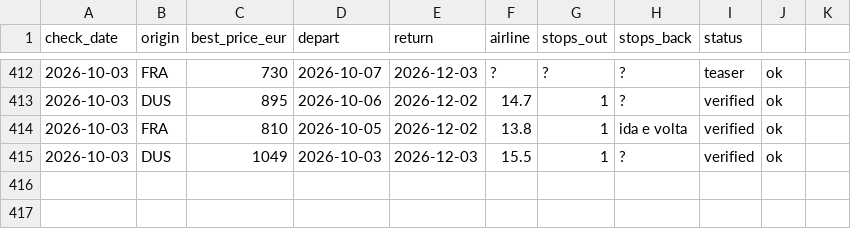
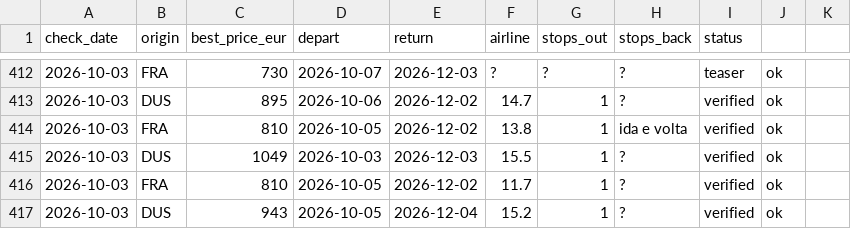
Before and after one commit to Ewuitz/flight-price-checker, a CSV file: price_log.csv, drawn as a sheet; only a part is shown, gaps mark what is left out.

```diff
--- a/price_log.csv
+++ b/price_log.csv
@@ -415 +415,3 @@ check_date,origin,best_price_eur,depart,return,airline,stops_out,stops_back,stat
 2026-10-03,DUS,1049,2026-10-03,2026-12-03,15.5,1,?,verified,ok
+2026-10-03,FRA,810,2026-10-05,2026-12-02,11.7,1,?,verified,ok
+2026-10-03,DUS,943,2026-10-05,2026-12-04,15.2,1,?,verified,ok
```
Also changed, not shown: 2 other files.
